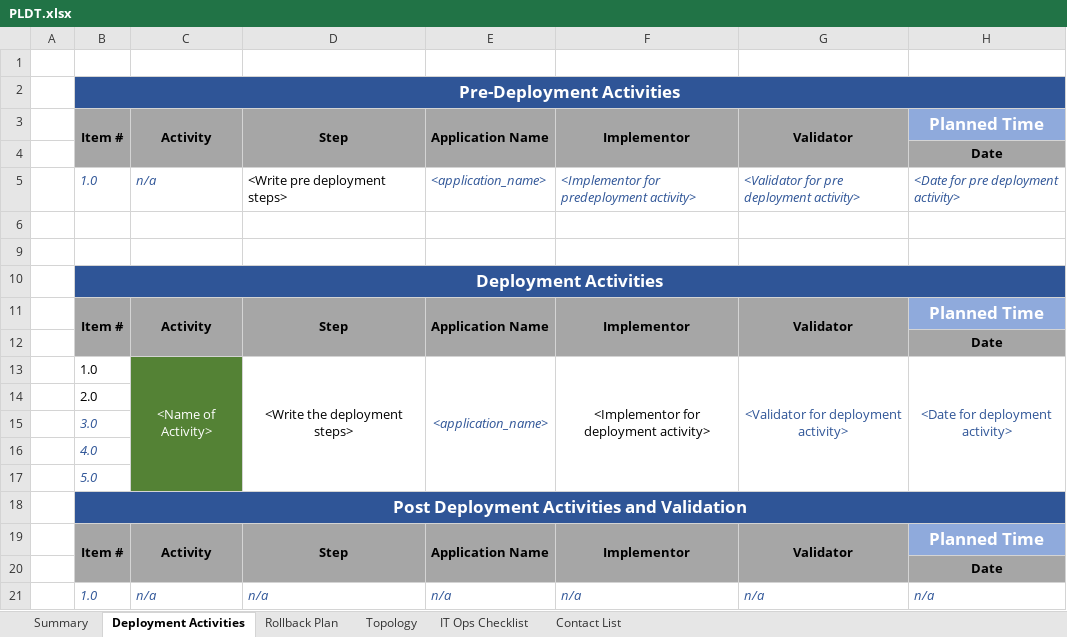
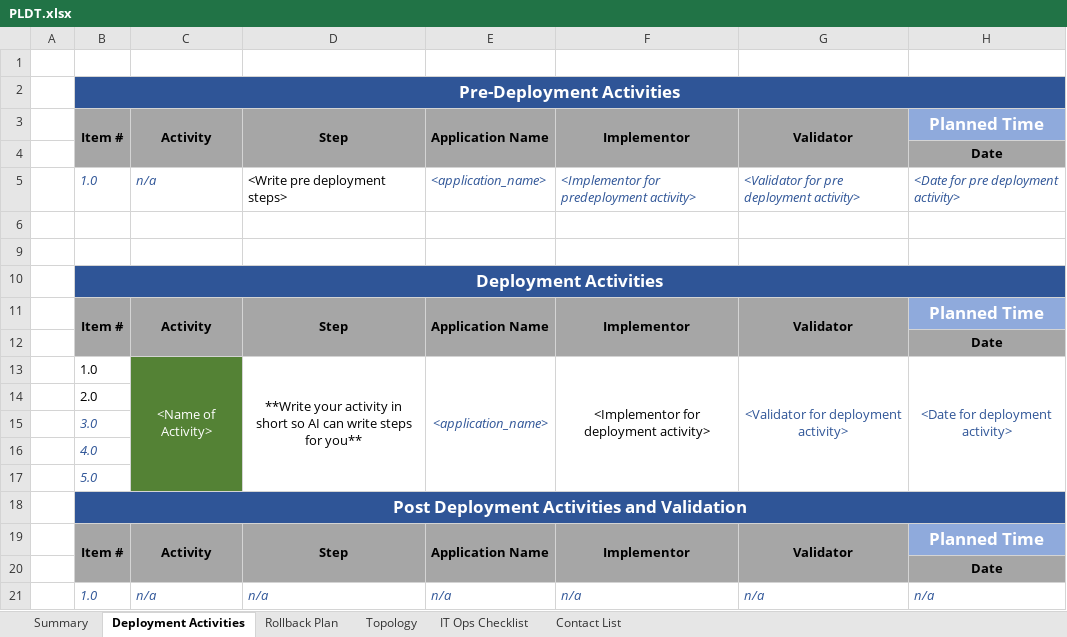
Before and after one commit to suzy1307/changemanagement, an Excel workbook: templates/PLDT.xlsx, sheet Deployment Activities, drawn as a sheet; only a part is shown; values as stored, in another font and other column widths than the file's, no borders; the diff names each change by its address in the sheet, - before the commit and + after, or states it on an @@ line.

```diff
--- a/templates/PLDT.xlsx (sheet Deployment Activities)
+++ b/templates/PLDT.xlsx (sheet Deployment Activities)
-D13: <Write the deployment steps>
+D13: **Write your activity in short so AI can write steps for you**
```
Also changed, not shown: sheet Rollback Plan, 3 other files.
